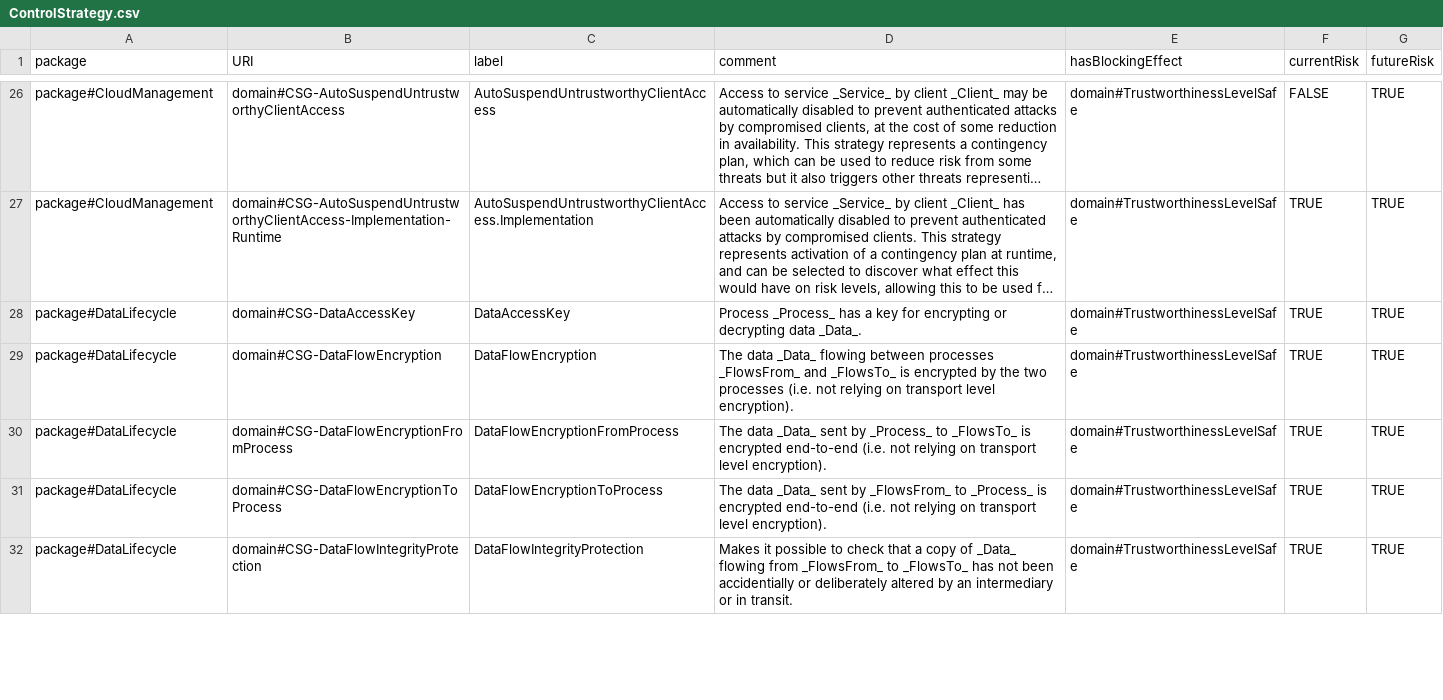
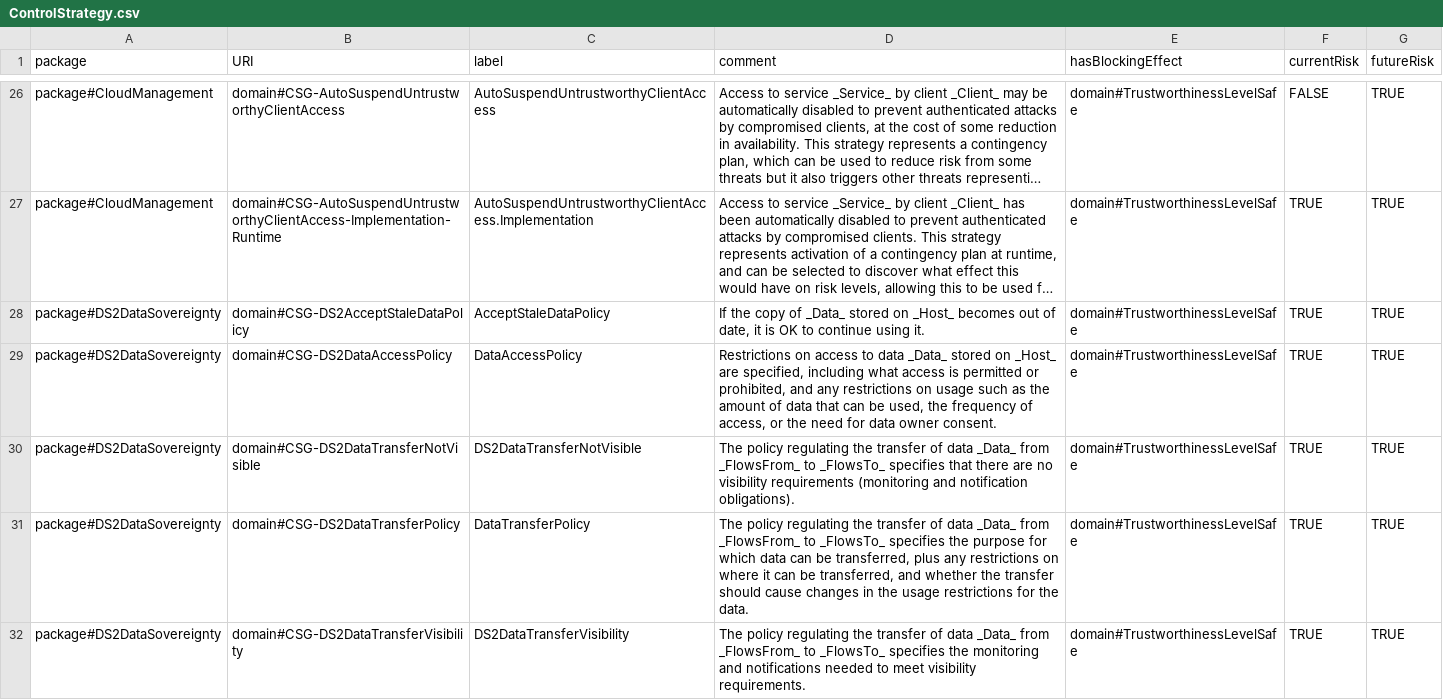
Before and after one commit to Spyderisk/domain-network, a CSV file: csv/ControlStrategy.csv, drawn as a sheet; only a part is shown, gaps mark what is left out; the shorter side is filled out with more unchanged rows; long unchanged cells end in …; the diff covers the shown part only; the diff names each change by its address in the sheet, - before the commit and + after, or states it on an @@ line.

```diff
--- a/csv/ControlStrategy.csv
+++ b/csv/ControlStrategy.csv
+row 28: package#DS2DataSovereignty | domain#CSG-DS2AcceptStaleDataPolicy | AcceptStaleDataPolicy | If the copy of _Data_ stored on _Host_ becomes out of date, it is OK to continue using it. | domain#TrustworthinessLevelSafe | TRUE | TRUE
+row 29: package#DS2DataSovereignty | domain#CSG-DS2DataAccessPolicy | DataAccessPolicy | Restrictions on access to data _Data_ stored on _Host_ are specified, including what access is permitted or prohibited, and any restrictions on usage such as the amount of data that can be used, the frequency of access, or the need for data owner consent. | domain#TrustworthinessLevelSafe | TRUE | TRUE
+row 30: package#DS2DataSovereignty | domain#CSG-DS2DataTransferNotVisible | DS2DataTransferNotVisible | The policy regulating the transfer of data _Data_ from _FlowsFrom_ to _FlowsTo_ specifies that there are no visibility requirements (monitoring and notification obligations). | domain#TrustworthinessLevelSafe | TRUE | TRUE
+row 31: package#DS2DataSovereignty | domain#CSG-DS2DataTransferPolicy | DataTransferPolicy | The policy regulating the transfer of data _Data_ from _FlowsFrom_ to _FlowsTo_ specifies the purpose for which data can be transferred, plus any restrictions on where it can be transferred, and whether the transfer should cause changes in the usage restrictions for the data. | domain#TrustworthinessLevelSafe | TRUE | TRUE
+row 32: package#DS2DataSovereignty | domain#CSG-DS2DataTransferVisibility | DS2DataTransferVisibility | The policy regulating the transfer of data _Data_ from _FlowsFrom_ to _FlowsTo_ specifies the monitoring and notifications needed to meet visibility requirements. | domain#TrustworthinessLevelSafe | TRUE | TRUE
```
Also changed, not shown: 12 added rows elsewhere in this file, csv/ConstructionPatternLinks.csv, csv/MADefaultSetting.csv, 37 other files.
